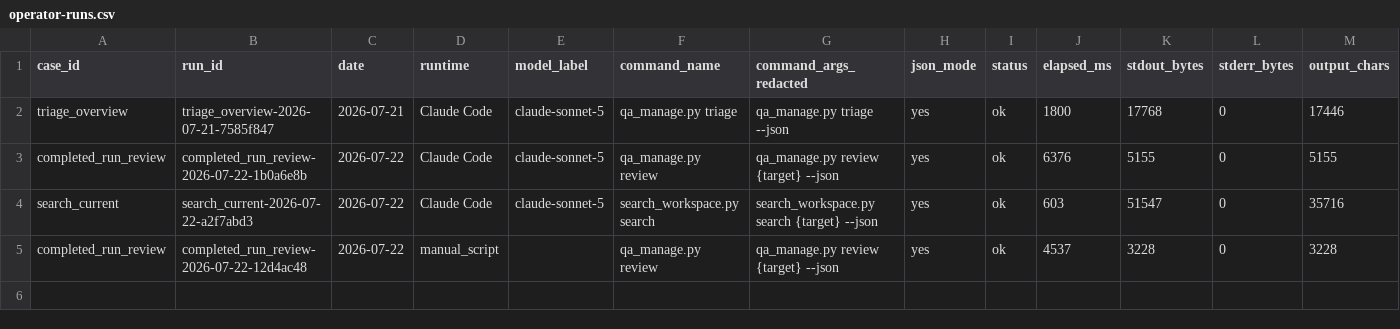
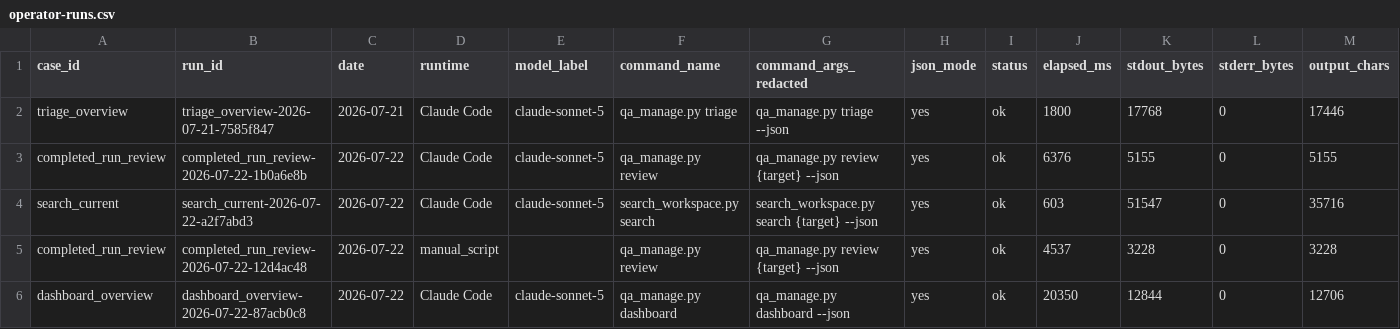
Before and after one commit to AliakseiBabko/qa-management, a CSV file: .agents/telemetry/operator-runs.csv, drawn as a sheet; only a part is shown; rows hold the shown columns only; the diff names each change by its address in the sheet, - before the commit and + after, or states it on an @@ line.

```diff
--- a/.agents/telemetry/operator-runs.csv
+++ b/.agents/telemetry/operator-runs.csv
+row 6: dashboard_overview | dashboard_overview-2026-07-22-87acb0c8 | 2026-07-22 | Claude Code | claude-sonnet-5 | qa_manage.py dashboard | qa_manage.py dashboard --json | yes | ok | 20350 | 12844 | 0 | 12706
```
